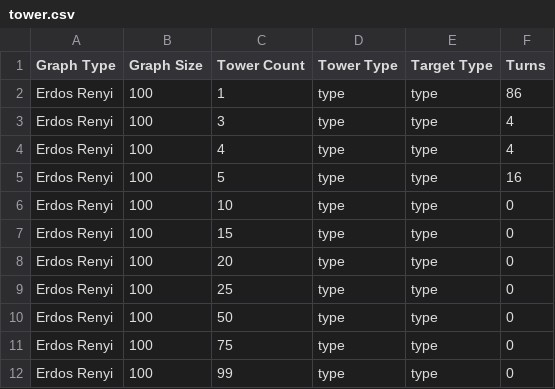
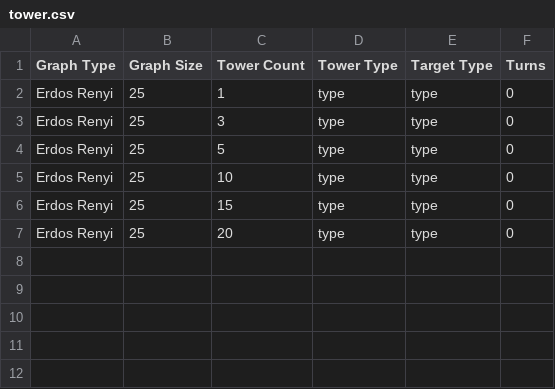
Before and after one commit to PDevanney/Tacking-on-a-Graph, a CSV file: data/output/tower.csv, drawn as a sheet.

Commit message:
Recorded graph_output data

```diff
--- a/data/output/tower.csv
+++ b/data/output/tower.csv
@@ -1,12 +1,7 @@
 Graph Type,Graph Size,Tower Count,Tower Type,Target Type,Turns
-Erdos Renyi,100,1,type,type,86
-Erdos Renyi,100,3,type,type,4
-Erdos Renyi,100,4,type,type,4
-Erdos Renyi,100,5,type,type,16
-Erdos Renyi,100,10,type,type,0
-Erdos Renyi,100,15,type,type,0
-Erdos Renyi,100,20,type,type,0
-Erdos Renyi,100,25,type,type,0
-Erdos Renyi,100,50,type,type,0
-Erdos Renyi,100,75,type,type,0
-Erdos Renyi,100,99,type,type,0
+Erdos Renyi,25,1,type,type,0
+Erdos Renyi,25,3,type,type,0
+Erdos Renyi,25,5,type,type,0
+Erdos Renyi,25,10,type,type,0
+Erdos Renyi,25,15,type,type,0
+Erdos Renyi,25,20,type,type,0
```
Also changed, not shown: 1 other file.
